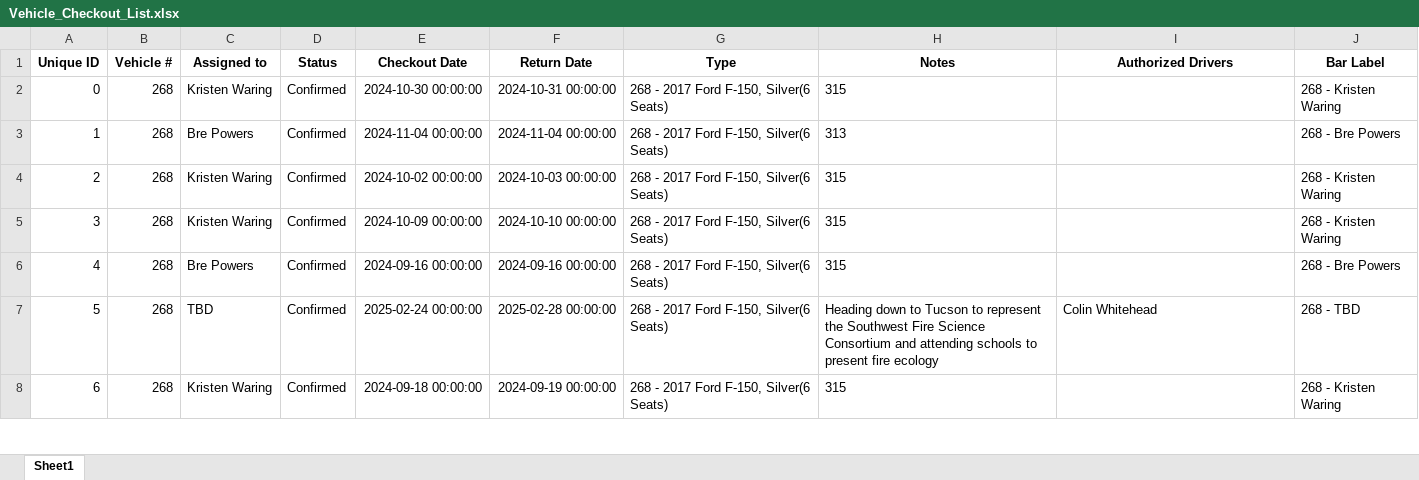
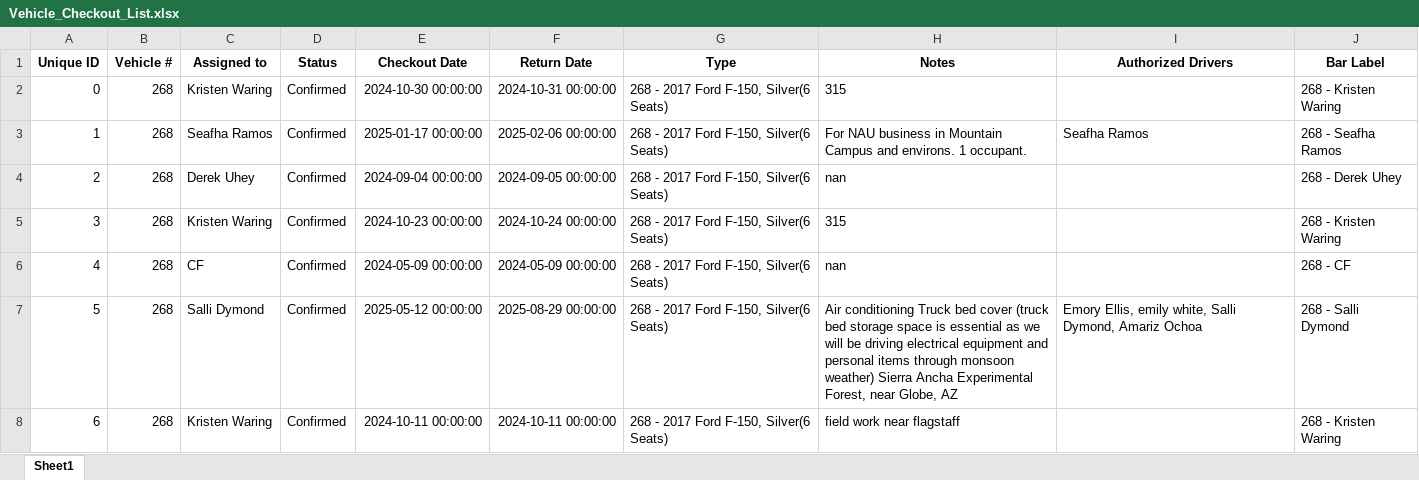
Before and after one commit to forestryvehicleadmin/Vehicle_Gantt, an Excel workbook: Vehicle_Checkout_List.xlsx, sheet Sheet1, drawn as a sheet; only a part is shown; values as stored, in another font and other column widths than the file's, no borders; the diff covers the shown part only; the diff names each change by its address in the sheet, - before the commit and + after, or states it on an @@ line.

Commit message:
Update Excel and TXT files from Streamlit app

```diff
--- a/Vehicle_Checkout_List.xlsx (sheet Sheet1)
+++ b/Vehicle_Checkout_List.xlsx (sheet Sheet1)
-C3 (Assigned to): Bre Powers
+C3 (Assigned to): Seafha Ramos
-E3 (Checkout Date): 2024-11-04 00:00:00
+E3 (Checkout Date): 2025-01-17 00:00:00
-F3 (Return Date): 2024-11-04 00:00:00
+F3 (Return Date): 2025-02-06 00:00:00
-H3 (Notes): 313
+H3 (Notes): For NAU business in Mountain Campus and environs. 1 occupant.
-I3 (Authorized Drivers): (empty)
+I3 (Authorized Drivers): Seafha Ramos
-J3 (Bar Label): 268 - Bre Powers
+J3 (Bar Label): 268 - Seafha Ramos
-C4 (Assigned to): Kristen Waring
+C4 (Assigned to): Derek Uhey
-E4 (Checkout Date): 2024-10-02 00:00:00
+E4 (Checkout Date): 2024-09-04 00:00:00
-F4 (Return Date): 2024-10-03 00:00:00
+F4 (Return Date): 2024-09-05 00:00:00
-H4 (Notes): 315
+H4 (Notes): nan
-J4 (Bar Label): 268 - Kristen Waring
+J4 (Bar Label): 268 - Derek Uhey
-E5 (Checkout Date): 2024-10-09 00:00:00
+E5 (Checkout Date): 2024-10-23 00:00:00
-F5 (Return Date): 2024-10-10 00:00:00
+F5 (Return Date): 2024-10-24 00:00:00
-C6 (Assigned to): Bre Powers
+C6 (Assigned to): CF
-E6 (Checkout Date): 2024-09-16 00:00:00
+E6 (Checkout Date): 2024-05-09 00:00:00
-F6 (Return Date): 2024-09-16 00:00:00
+F6 (Return Date): 2024-05-09 00:00:00
-H6 (Notes): 315
+H6 (Notes): nan
-J6 (Bar Label): 268 - Bre Powers
+J6 (Bar Label): 268 - CF
-C7 (Assigned to): TBD
+C7 (Assigned to): Salli Dymond
-E7 (Checkout Date): 2025-02-24 00:00:00
+E7 (Checkout Date): 2025-05-12 00:00:00
-F7 (Return Date): 2025-02-28 00:00:00
+F7 (Return Date): 2025-08-29 00:00:00
-H7 (Notes): Heading down to Tucson to represent the Southwest Fire Science Consortium and attending schools to present fire ecology
+H7 (Notes): Air conditioning Truck bed cover (truck bed storage space is essential as we will be driving electrical equipment and personal items through monsoon weather) Sierra Ancha Experimental Forest, near Globe, AZ
-I7 (Authorized Drivers): Colin Whitehead
+I7 (Authorized Drivers): Emory Ellis, emily white, Salli Dymond, Amariz Ochoa
-J7 (Bar Label): 268 - TBD
+J7 (Bar Label): 268 - Salli Dymond
-E8 (Checkout Date): 2024-09-18 00:00:00
+E8 (Checkout Date): 2024-10-11 00:00:00
-F8 (Return Date): 2024-09-19 00:00:00
+F8 (Return Date): 2024-10-11 00:00:00
-H8 (Notes): 315
+H8 (Notes): field work near flagstaff
```
Also changed, not shown: 1054 edited cells elsewhere in this sheet.
